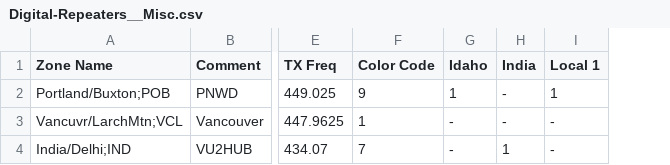
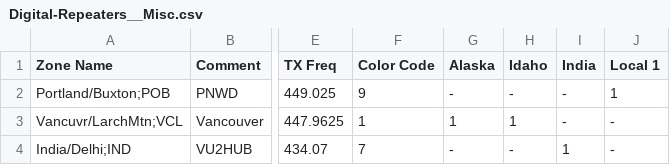
Before and after one commit to hillsboro/example-codeplug, a CSV file: input/default/k7abd/Digital-Repeaters__Misc.csv, drawn as a sheet; only a part is shown, gaps mark what is left out; addresses are those after the commit; the diff names each change by its address in the sheet, - before the commit and + after, or states it on an @@ line.

```diff
--- a/input/default/k7abd/Digital-Repeaters__Misc.csv
+++ b/input/default/k7abd/Digital-Repeaters__Misc.csv
+column G (Alaska), rows 2-4: - | 1 | -
-H2 (Idaho): 1
+H2 (Idaho): -
-H3 (Idaho): -
+H3 (Idaho): 1
```
Also changed, not shown: input/default/k7abd/Digital-Repeaters__Hotspot.csv, input/default/k7abd/Talkgroups__Hotspot.csv, 5 other files.
